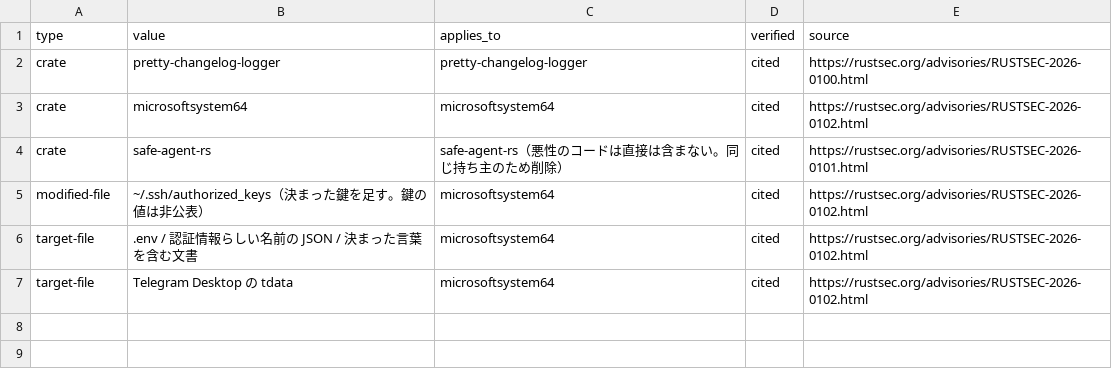
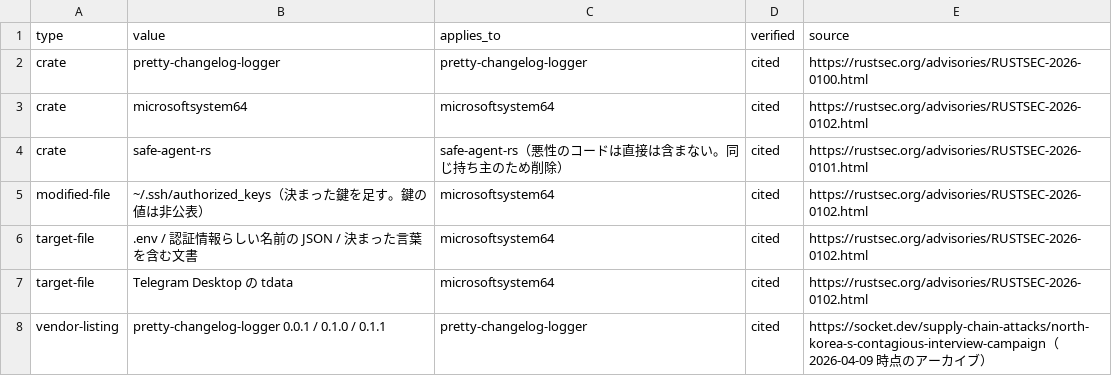
Before and after one commit to RustSecJP/incidents, a CSV file: campaigns/RSJP-C-2026-003/iocs.csv, drawn as a sheet; the diff names each change by its address in the sheet, - before the commit and + after, or states it on an @@ line.

Commit message:
RSJP-C-2026-003: Socket の一覧ページに pretty-changelog-logger が載っていることを書く
Socket による帰属として引用にとどめ、同じ攻撃者の根拠にはしない

```diff
--- a/campaigns/RSJP-C-2026-003/iocs.csv
+++ b/campaigns/RSJP-C-2026-003/iocs.csv
+row 8: vendor-listing | pretty-changelog-logger 0.0.1 / 0.1.0 / 0.1.1 | pretty-changelog-logger | cited | https://socket.dev/supply-chain-attacks/north-korea-s-contagious-interview-campaign（2026-04-09 時点のアーカイブ）
```
Also changed, not shown: 1 other file.
